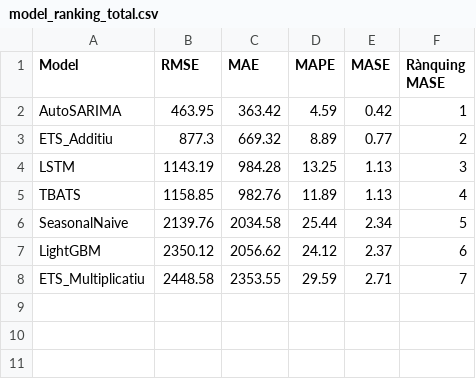
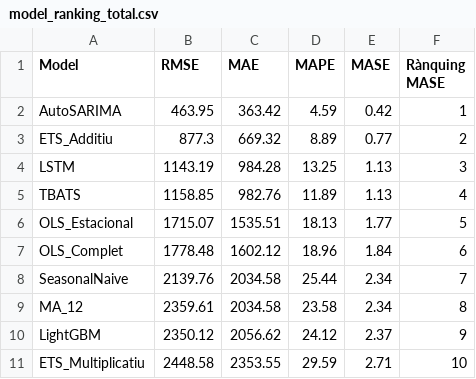
Before and after one commit to C0SBEL/projecte-forecasting, a CSV file: data/processed/results/model_ranking_total.csv, drawn as a sheet.

```diff
--- a/data/processed/results/model_ranking_total.csv
+++ b/data/processed/results/model_ranking_total.csv
@@ -5,4 +5,7 @@ LSTM,1143.19,984.28,13.25,1.13,3
 TBATS,1158.85,982.76,11.89,1.13,4
-SeasonalNaive,2139.76,2034.58,25.44,2.34,5
-LightGBM,2350.12,2056.62,24.12,2.37,6
-ETS_Multiplicatiu,2448.58,2353.55,29.59,2.71,7
+OLS_Estacional,1715.07,1535.51,18.13,1.77,5
+OLS_Complet,1778.48,1602.12,18.96,1.84,6
+SeasonalNaive,2139.76,2034.58,25.44,2.34,7
+MA_12,2359.61,2034.58,23.58,2.34,8
+LightGBM,2350.12,2056.62,24.12,2.37,9
+ETS_Multiplicatiu,2448.58,2353.55,29.59,2.71,10
```
Also changed, not shown: data/processed/results/all_metrics.csv, data/processed/results/all_wfv_metrics_agg.csv, 27 other files.
